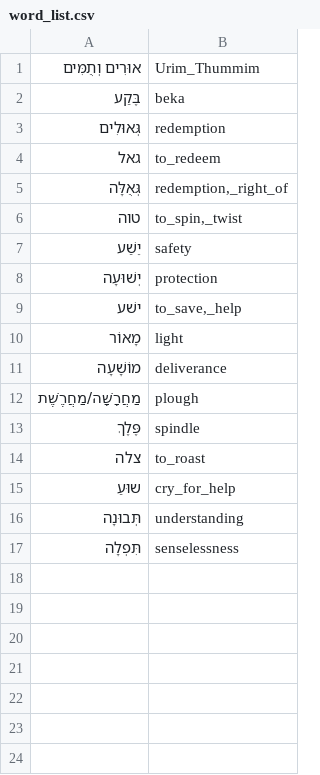
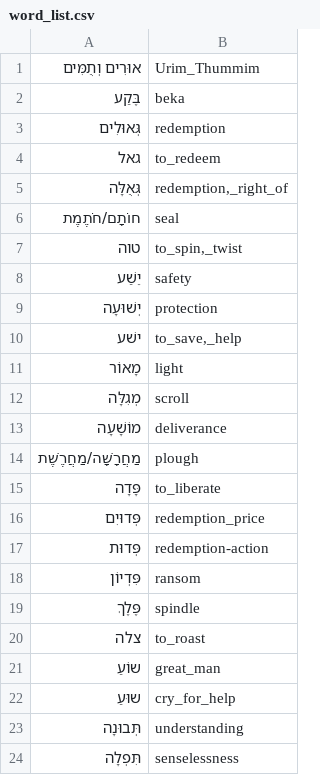
Before and after one commit to pthu/sahd, a CSV file: word_list.csv, drawn as a sheet.

```diff
--- a/word_list.csv
+++ b/word_list.csv
@@ -5,2 +5,3 @@
 גְּאֻלָּה,"redemption,_right_of"
+חוֹתָם/חֹתֶמֶת,seal
 טוה,"to_spin,_twist"
@@ -10,6 +11,12 @@
 מָאוֹר,light
+מְגִלָּה,scroll
 מוֹשָׁעָה,deliverance
 מַחֲרָשָׁה/מַחֲרֶשֶׁת,plough
+פָּדָה,to_liberate
+פְּדוּיִם,redemption_price
+פְּדוּת,redemption-action
+פִּדְיוֹן,ransom
 פֶּלֶךְ,spindle
 צלה,to_roast
+שוֹעַ,great_man
 שוּעַ,cry_for_help
```
Also changed, not shown: 32 other files.
